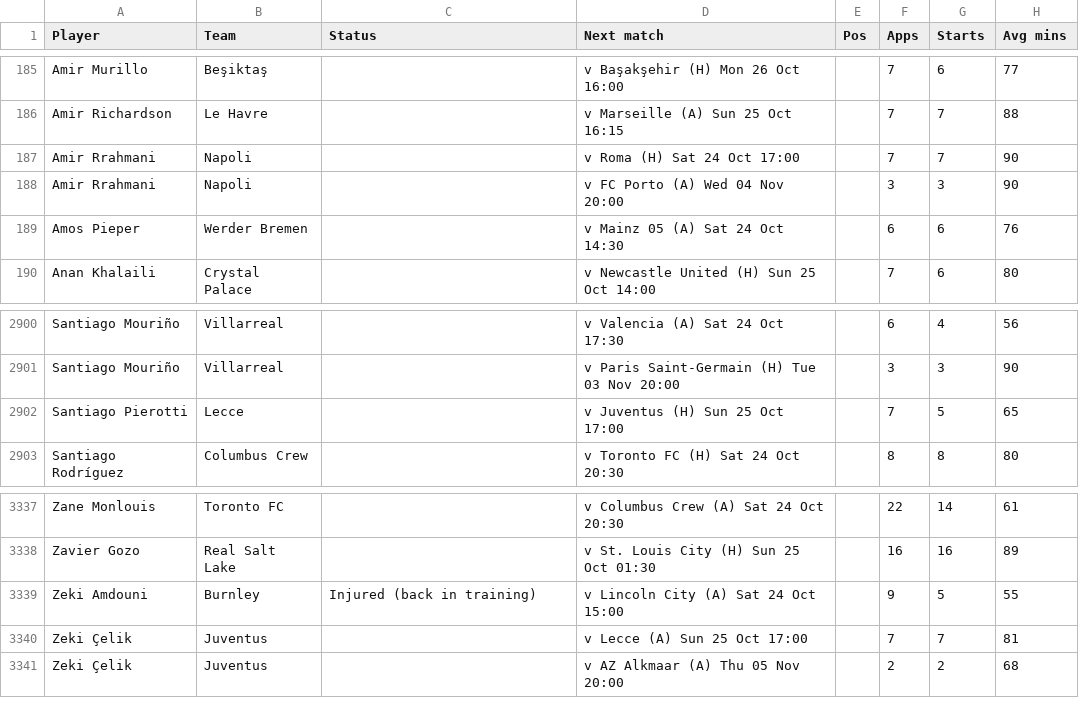
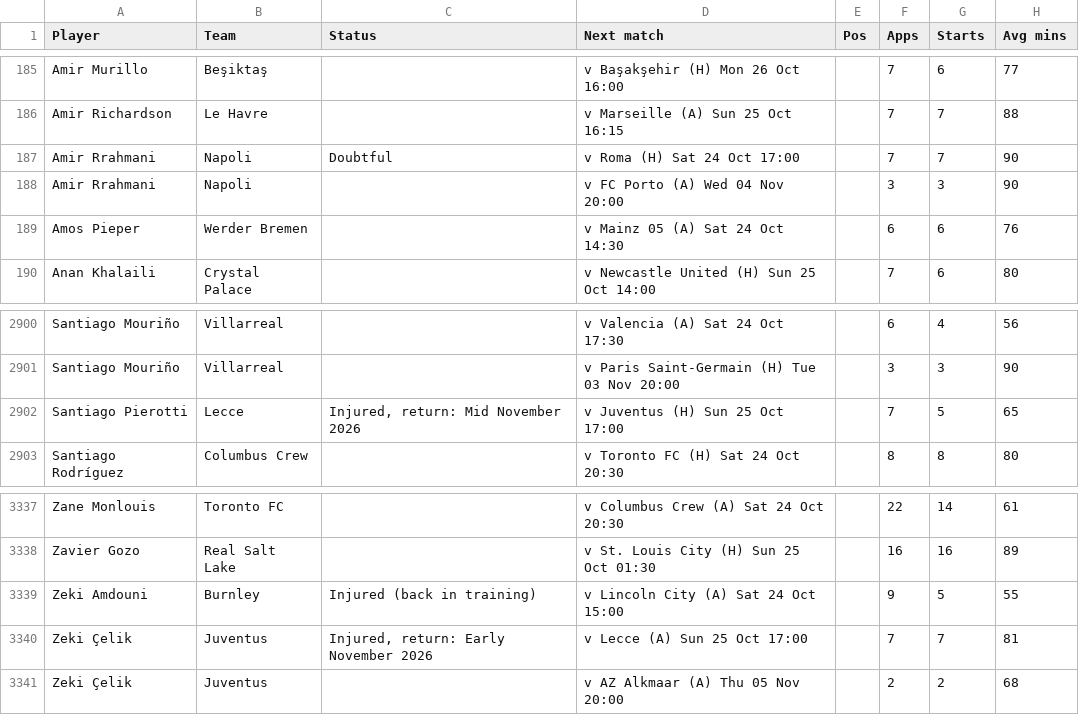
Before and after one commit to 7wilite7/Football-Stats, a CSV file: out/ALL_players.csv, drawn as a sheet; only a part is shown, gaps mark what is left out; the diff names each change by its address in the sheet, - before the commit and + after, or states it on an @@ line.

```diff
--- a/out/ALL_players.csv
+++ b/out/ALL_players.csv
-C187 (Status): (empty)
+C187 (Status): Doubtful
-C2902 (Status): (empty)
+C2902 (Status): Injured, return: Mid November 2026
-C3340 (Status): (empty)
+C3340 (Status): Injured, return: Early November 2026
```
Also changed, not shown: out/INDEX.csv, out/SERIEA_players.csv, 5 other files.
